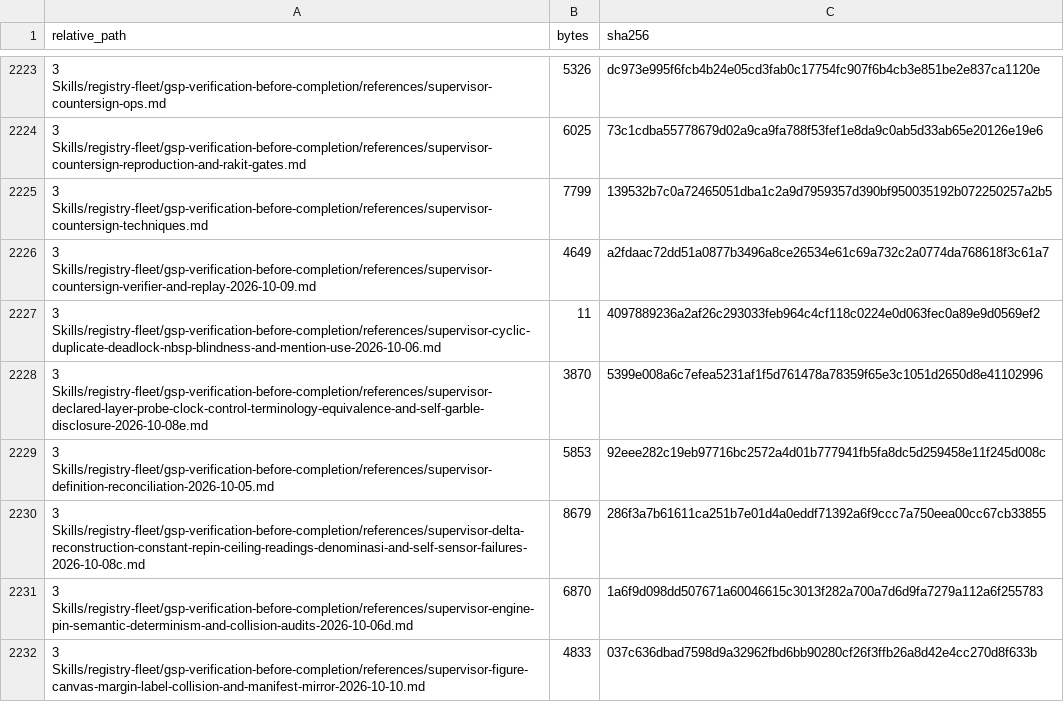
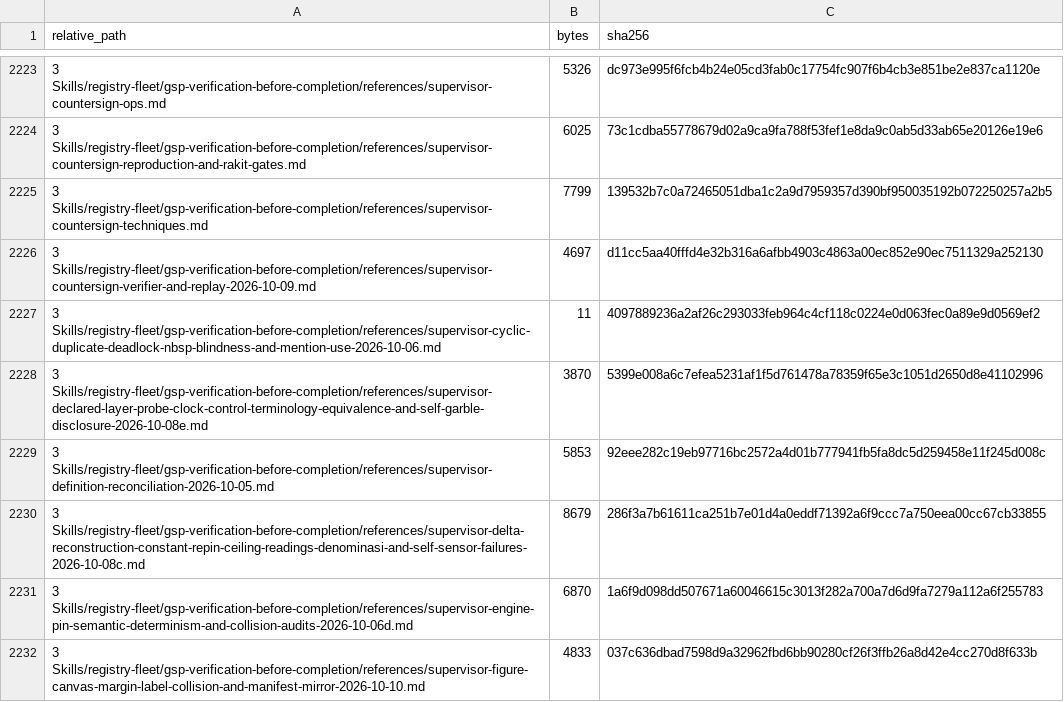
Before and after one commit to sixer0/AI-Knowledge-Library, a CSV file: MANIFEST.csv, drawn as a sheet; only a part is shown, gaps mark what is left out; the diff covers the shown part only.

```diff
--- a/MANIFEST.csv
+++ b/MANIFEST.csv
@@ -2225,3 +2225,3 @@ relative_path,bytes,sha256
 3 Skills/registry-fleet/gsp-verification-before-completion/references/supervisor-countersign-techniques.md,7799,139532b7c0a72465051dba1c2a9d7959357d390bf950035192b072250257a2b5
-3 Skills/registry-fleet/gsp-verification-before-completion/references/supervisor-countersign-verifier-and-replay-2026-10-09.md,4649,a2fdaac72dd51a0877b3496a8ce26534e61c69a732c2a0774da768618f3c61a7
+3 Skills/registry-fleet/gsp-verification-before-completion/references/supervisor-countersign-verifier-and-replay-2026-10-09.md,4697,d11cc5aa40fffd4e32b316a6afbb4903c4863a00ec852e90ec7511329a252130
 3 Skills/registry-fleet/gsp-verification-before-completion/references/supervisor-cyclic-duplicate-deadlock-nbsp-blindness-and-mention-use-2026-10-06.md,11,4097889236a2af26c293033feb964c4cf118c0224e0d063fec0a89e9d0569ef2
```
Also changed, not shown: 10 edited cells elsewhere in this file, 6 other files.
